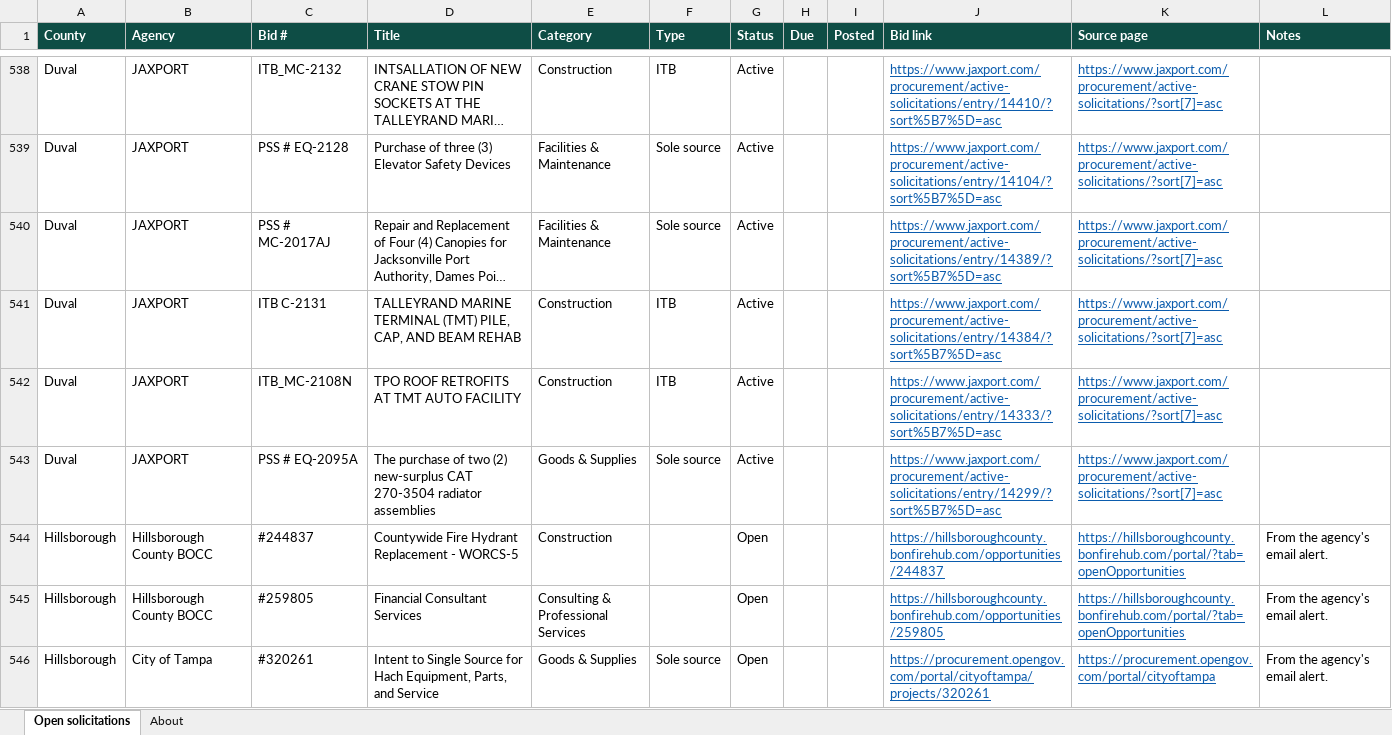
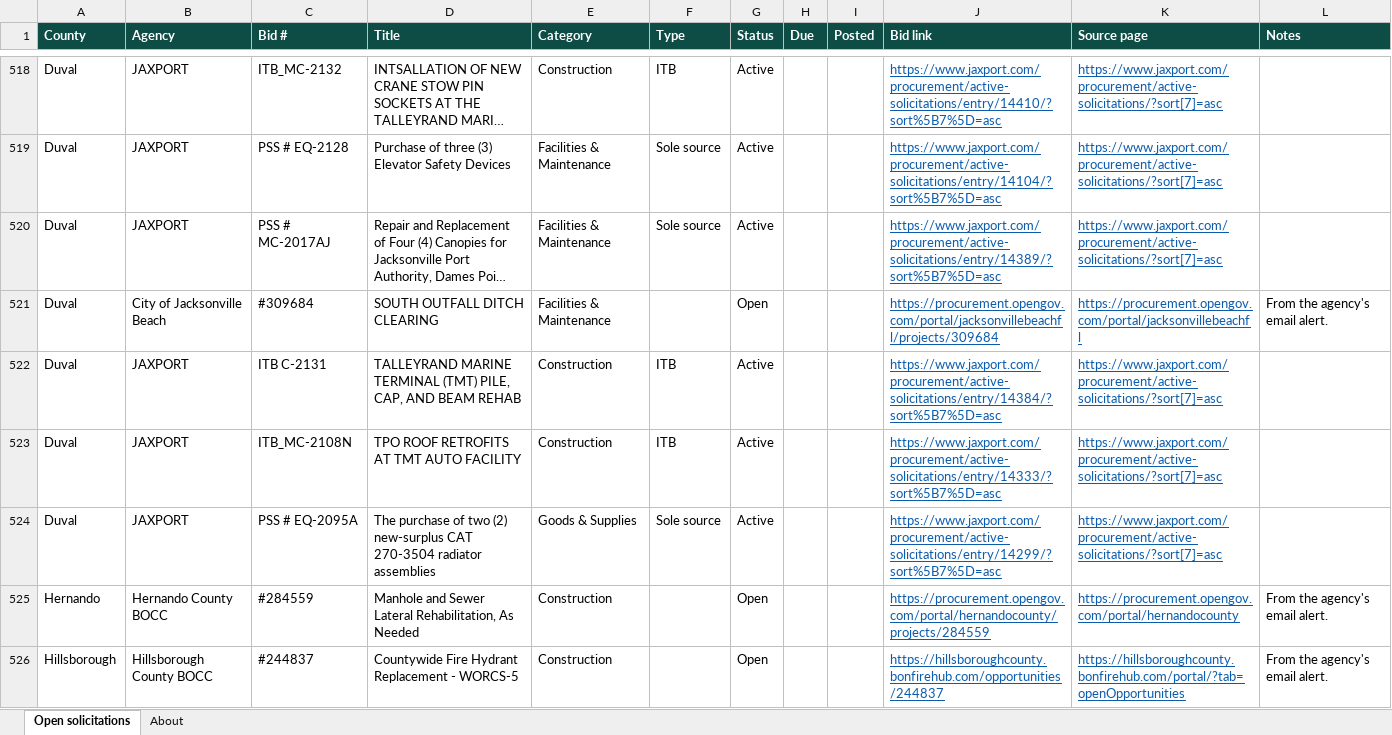
Before and after one commit to dianarodos/floridabids, an Excel workbook: site/data/florida-open-bids.xlsx, sheet Open solicitations, drawn as a sheet; only a part is shown, gaps mark what is left out; the shorter side is filled out with more unchanged rows; long unchanged cells end in …; values as stored, in another font and other column widths than the file's, no borders; the diff covers the shown part only; the diff names each change by its address in the sheet, - before the commit and + after, or states it on an @@ line.

```diff
--- a/site/data/florida-open-bids.xlsx (sheet Open solicitations)
+++ b/site/data/florida-open-bids.xlsx (sheet Open solicitations)
+row 521: Duval | City of Jacksonville Beach | #309684 | SOUTH OUTFALL DITCH CLEARING | Facilities & Maintenance |  | Open |  |  | https://procurement.opengov.com/portal/jacksonvillebeachfl/projects/309684 | https://procurement.opengov.com/portal/jacksonvillebeachfl | From the agency's email alert.
+row 525: Hernando | Hernando County BOCC | #284559 | Manhole and Sewer Lateral Rehabilitation, As Needed | Construction |  | Open |  |  | https://procurement.opengov.com/portal/hernandocounty/projects/284559 | https://procurement.opengov.com/portal/hernandocounty | From the agency's email alert.
```
Also changed, not shown: 24 added rows and 34 removed rows elsewhere in this sheet, sheet About, 5 other files.
